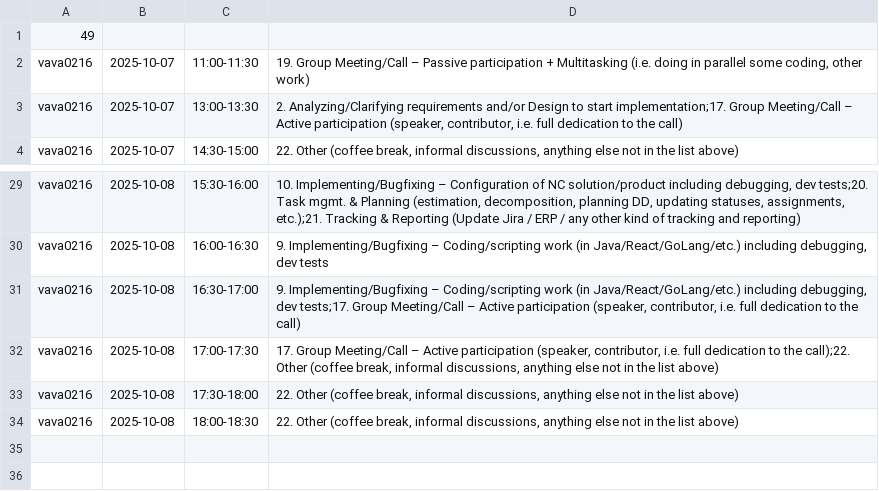
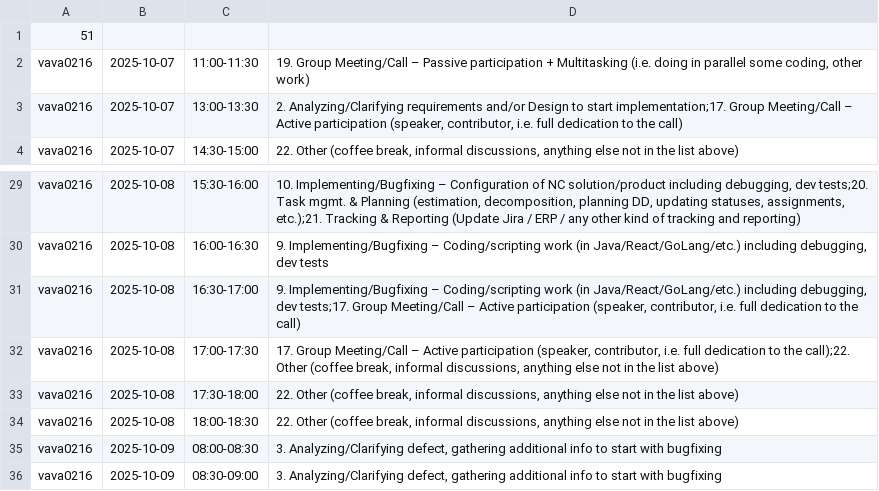
Before and after one commit to ShishalovMV/task-tracker-data, a CSV file: vava0216_work_log.csv, drawn as a sheet; only a part is shown, gaps mark what is left out.

Commit message:
Update vava0216_work_log.csv - version 51

```diff
--- a/vava0216_work_log.csv
+++ b/vava0216_work_log.csv
@@ -1,2 +1,2 @@
-49
+51
 vava0216|2025-10-07|11:00-11:30|19. Group Meeting/Call – Passive participation + Multitasking (i.e. doing in parallel some coding, other work)
@@ -34 +34,3 @@ vava0216|2025-10-08|17:30-18:00|22. Other (coffee break, informal discussions, a
 vava0216|2025-10-08|18:00-18:30|22. Other (coffee break, informal discussions, anything else not in the list above)
+vava0216|2025-10-09|08:00-08:30|3. Analyzing/Clarifying defect, gathering additional info to start with bugfixing
+vava0216|2025-10-09|08:30-09:00|3. Analyzing/Clarifying defect, gathering additional info to start with bugfixing
```
